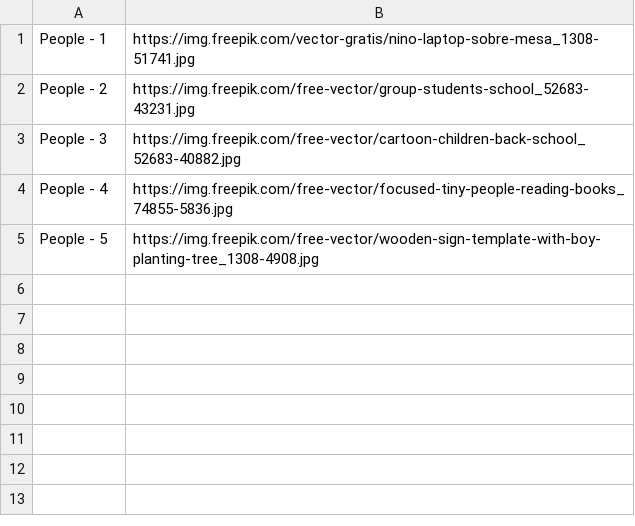
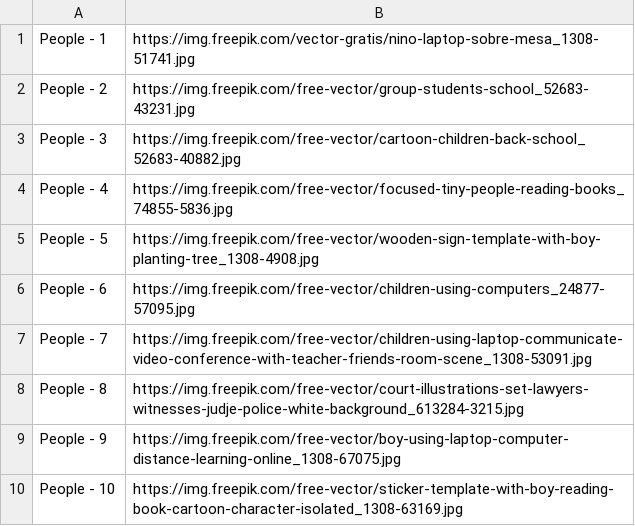
Before and after one commit to congvu-life/Free_Images, a CSV file: source/Source_People.csv, drawn as a sheet.

```diff
--- a/source/Source_People.csv
+++ b/source/Source_People.csv
@@ -5 +5,6 @@ People - 4,https://img.freepik.com/free-vector/focused-tiny-people-reading-books
 People - 5,https://img.freepik.com/free-vector/wooden-sign-template-with-boy-planting-tree_1308-4908.jpg
+People - 6,https://img.freepik.com/free-vector/children-using-computers_24877-57095.jpg
+People - 7,https://img.freepik.com/free-vector/children-using-laptop-communicate-video-conference-with-teacher-friends-room-scene_1308-53091.jpg
+People - 8,https://img.freepik.com/free-vector/court-illustrations-set-lawyers-witnesses-judje-police-white-background_613284-3215.jpg
+People - 9,https://img.freepik.com/free-vector/boy-using-laptop-computer-distance-learning-online_1308-67075.jpg
+People - 10,https://img.freepik.com/free-vector/sticker-template-with-boy-reading-book-cartoon-character-isolated_1308-63169.jpg
```
Also changed, not shown: source/Source_Background.csv, source/Source_Computer.csv, 2 other files.
